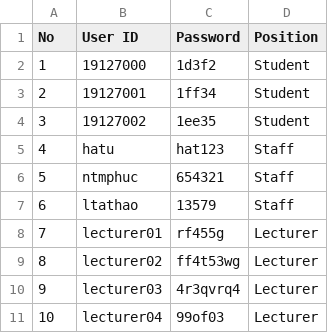
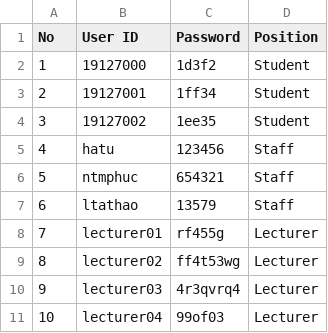
Before and after one commit to VuBinh2k1/CS162FinalProject, a CSV file: data/account.csv, drawn as a sheet.

```diff
--- a/data/account.csv
+++ b/data/account.csv
@@ -4,3 +4,3 @@ No,User ID,Password,Position,
 3,19127002,1ee35,Student,
-4,hatu,hat123,Staff,
+4,hatu,123456,Staff,
 5,ntmphuc,654321,Staff,
```
Also changed, not shown: 6 other files.
